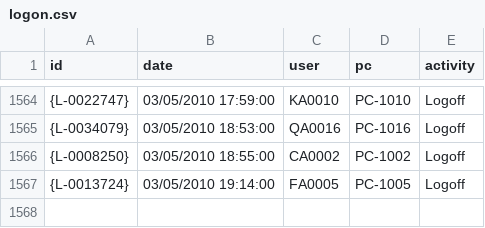
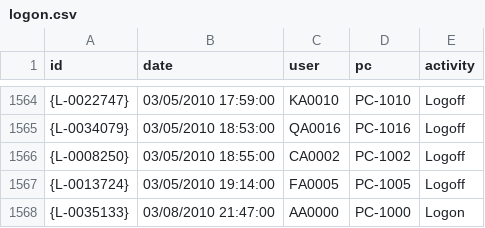
Before and after one commit to raj-humne/finaltrace, a CSV file: data/demo_live/logon.csv, drawn as a sheet; only a part is shown, gaps mark what is left out.

```diff
--- a/data/demo_live/logon.csv
+++ b/data/demo_live/logon.csv
@@ -1567 +1567,2 @@ id,date,user,pc,activity
 {L-0013724},03/05/2010 19:14:00,FA0005,PC-1005,Logoff
+{L-0035133},03/08/2010 21:47:00,AA0000,PC-1000,Logon
```
Also changed, not shown: data/demo_live/device.csv, data/demo_live/file.csv, 11 other files.
